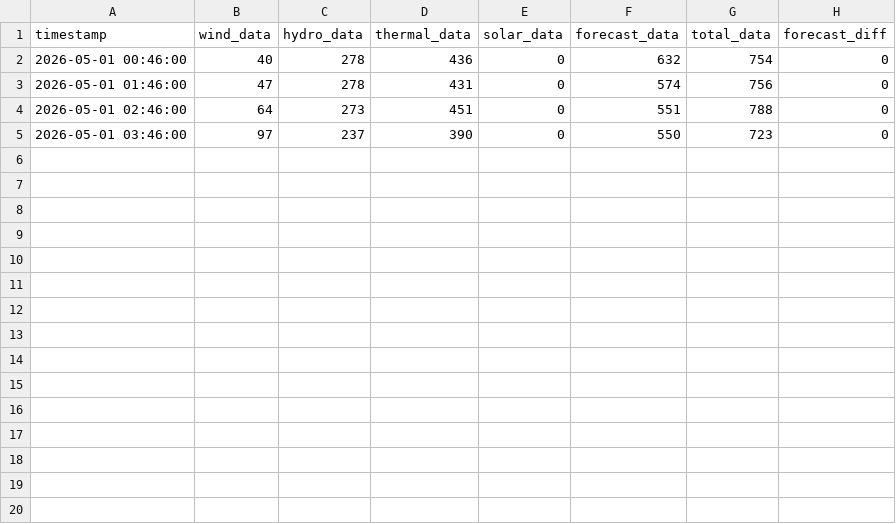
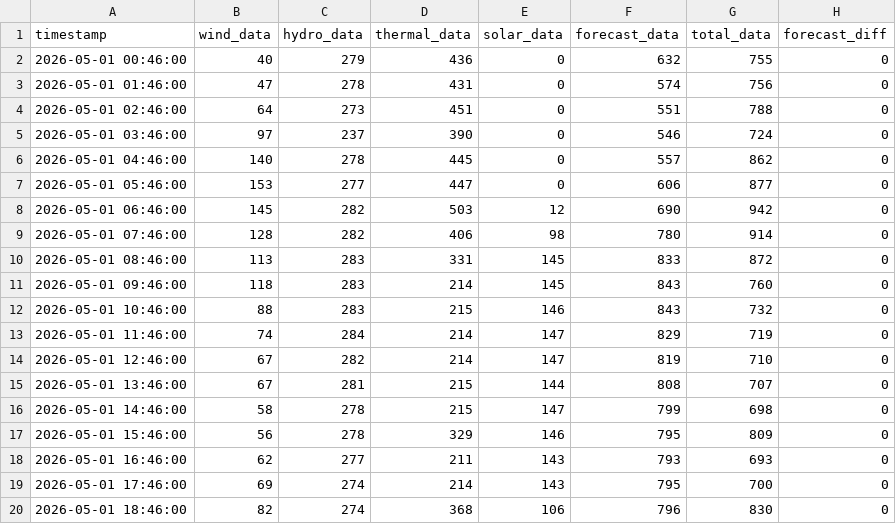
Before and after one commit to bohacek/nwe, a CSV file: dataCSV/nwe_montana_2026-05-01_00-00-00.csv, drawn as a sheet.

Commit message:
Add dataCSV/nwe_montana_2026-05-01_00-00-00.csv

```diff
--- a/dataCSV/nwe_montana_2026-05-01_00-00-00.csv
+++ b/dataCSV/nwe_montana_2026-05-01_00-00-00.csv
@@ -1,5 +1,20 @@
 timestamp,wind_data,hydro_data,thermal_data,solar_data,forecast_data,total_data,forecast_diff
-2026-05-01 00:46:00,40,278,436,0,632,754,0
+2026-05-01 00:46:00,40,279,436,0,632,755,0
 2026-05-01 01:46:00,47,278,431,0,574,756,0
 2026-05-01 02:46:00,64,273,451,0,551,788,0
-2026-05-01 03:46:00,97,237,390,0,550,723,0
+2026-05-01 03:46:00,97,237,390,0,546,724,0
+2026-05-01 04:46:00,140,278,445,0,557,862,0
+2026-05-01 05:46:00,153,277,447,0,606,877,0
+2026-05-01 06:46:00,145,282,503,12,690,942,0
+2026-05-01 07:46:00,128,282,406,98,780,914,0
+2026-05-01 08:46:00,113,283,331,145,833,872,0
+2026-05-01 09:46:00,118,283,214,145,843,760,0
+2026-05-01 10:46:00,88,283,215,146,843,732,0
+2026-05-01 11:46:00,74,284,214,147,829,719,0
+2026-05-01 12:46:00,67,282,214,147,819,710,0
+2026-05-01 13:46:00,67,281,215,144,808,707,0
+2026-05-01 14:46:00,58,278,215,147,799,698,0
+2026-05-01 15:46:00,56,278,329,146,795,809,0
+2026-05-01 16:46:00,62,277,211,143,793,693,0
+2026-05-01 17:46:00,69,274,214,143,795,700,0
+2026-05-01 18:46:00,82,274,368,106,796,830,0
```
